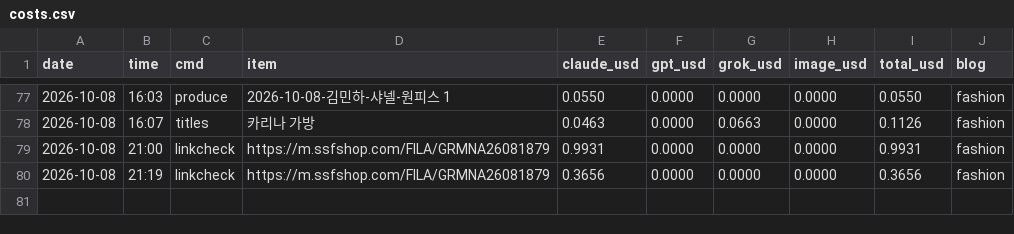
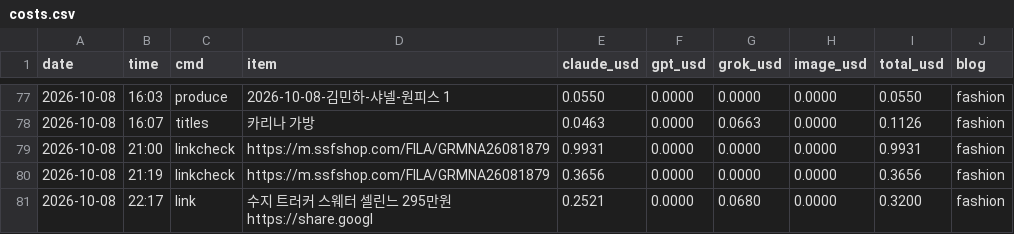
Before and after one commit to mahatera9218-create/shorts-engine, a CSV file: econ/costs.csv, drawn as a sheet; only a part is shown, gaps mark what is left out; ↵ is a line break in a cell; the diff names each change by its address in the sheet, - before the commit and + after, or states it on an @@ line.

```diff
--- a/econ/costs.csv
+++ b/econ/costs.csv
+row 81: 2026-10-08 | 22:17 | link | 수지 트러커 스웨터 셀린느 295만원 ↵ https://share.googl | 0.2521 | 0.0000 | 0.0680 | 0.0000 | 0.3200 | fashion
```
Also changed, not shown: 6 other files.
